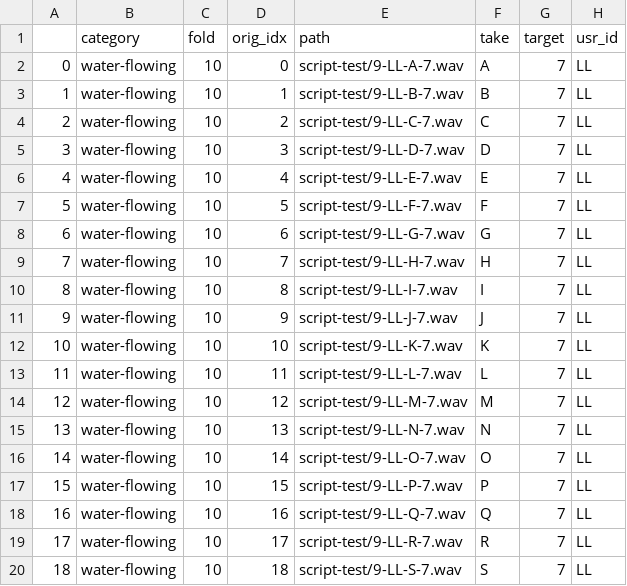
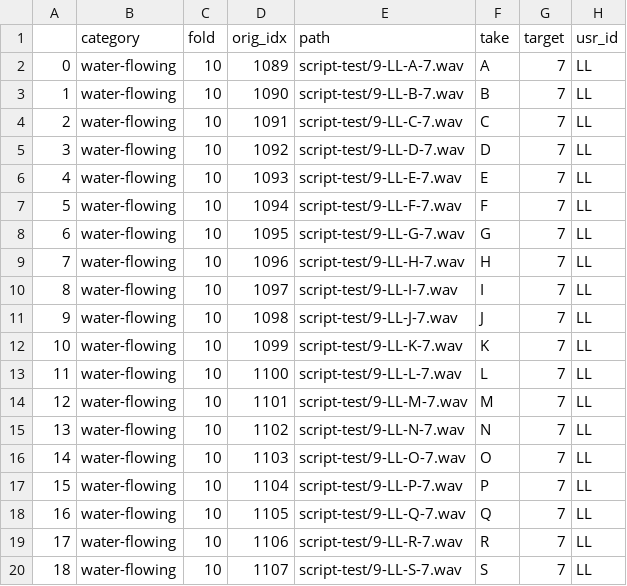
Before and after one commit to kevinmicha/kitchen20, a CSV file: test.csv, drawn as a sheet.

```diff
--- a/test.csv
+++ b/test.csv
@@ -1,20 +1,20 @@
 ,category,fold,orig_idx,path,take,target,usr_id
-0,water-flowing,10,0,script-test/9-LL-A-7.wav,A,7,LL
-1,water-flowing,10,1,script-test/9-LL-B-7.wav,B,7,LL
-2,water-flowing,10,2,script-test/9-LL-C-7.wav,C,7,LL
-3,water-flowing,10,3,script-test/9-LL-D-7.wav,D,7,LL
-4,water-flowing,10,4,script-test/9-LL-E-7.wav,E,7,LL
-5,water-flowing,10,5,script-test/9-LL-F-7.wav,F,7,LL
-6,water-flowing,10,6,script-test/9-LL-G-7.wav,G,7,LL
-7,water-flowing,10,7,script-test/9-LL-H-7.wav,H,7,LL
-8,water-flowing,10,8,script-test/9-LL-I-7.wav,I,7,LL
-9,water-flowing,10,9,script-test/9-LL-J-7.wav,J,7,LL
-10,water-flowing,10,10,script-test/9-LL-K-7.wav,K,7,LL
-11,water-flowing,10,11,script-test/9-LL-L-7.wav,L,7,LL
-12,water-flowing,10,12,script-test/9-LL-M-7.wav,M,7,LL
-13,water-flowing,10,13,script-test/9-LL-N-7.wav,N,7,LL
-14,water-flowing,10,14,script-test/9-LL-O-7.wav,O,7,LL
-15,water-flowing,10,15,script-test/9-LL-P-7.wav,P,7,LL
-16,water-flowing,10,16,script-test/9-LL-Q-7.wav,Q,7,LL
-17,water-flowing,10,17,script-test/9-LL-R-7.wav,R,7,LL
-18,water-flowing,10,18,script-test/9-LL-S-7.wav,S,7,LL
+0,water-flowing,10,1089,script-test/9-LL-A-7.wav,A,7,LL
+1,water-flowing,10,1090,script-test/9-LL-B-7.wav,B,7,LL
+2,water-flowing,10,1091,script-test/9-LL-C-7.wav,C,7,LL
+3,water-flowing,10,1092,script-test/9-LL-D-7.wav,D,7,LL
+4,water-flowing,10,1093,script-test/9-LL-E-7.wav,E,7,LL
+5,water-flowing,10,1094,script-test/9-LL-F-7.wav,F,7,LL
+6,water-flowing,10,1095,script-test/9-LL-G-7.wav,G,7,LL
+7,water-flowing,10,1096,script-test/9-LL-H-7.wav,H,7,LL
+8,water-flowing,10,1097,script-test/9-LL-I-7.wav,I,7,LL
+9,water-flowing,10,1098,script-test/9-LL-J-7.wav,J,7,LL
+10,water-flowing,10,1099,script-test/9-LL-K-7.wav,K,7,LL
+11,water-flowing,10,1100,script-test/9-LL-L-7.wav,L,7,LL
+12,water-flowing,10,1101,script-test/9-LL-M-7.wav,M,7,LL
+13,water-flowing,10,1102,script-test/9-LL-N-7.wav,N,7,LL
+14,water-flowing,10,1103,script-test/9-LL-O-7.wav,O,7,LL
+15,water-flowing,10,1104,script-test/9-LL-P-7.wav,P,7,LL
+16,water-flowing,10,1105,script-test/9-LL-Q-7.wav,Q,7,LL
+17,water-flowing,10,1106,script-test/9-LL-R-7.wav,R,7,LL
+18,water-flowing,10,1107,script-test/9-LL-S-7.wav,S,7,LL
```
Also changed, not shown: 1 other file.
